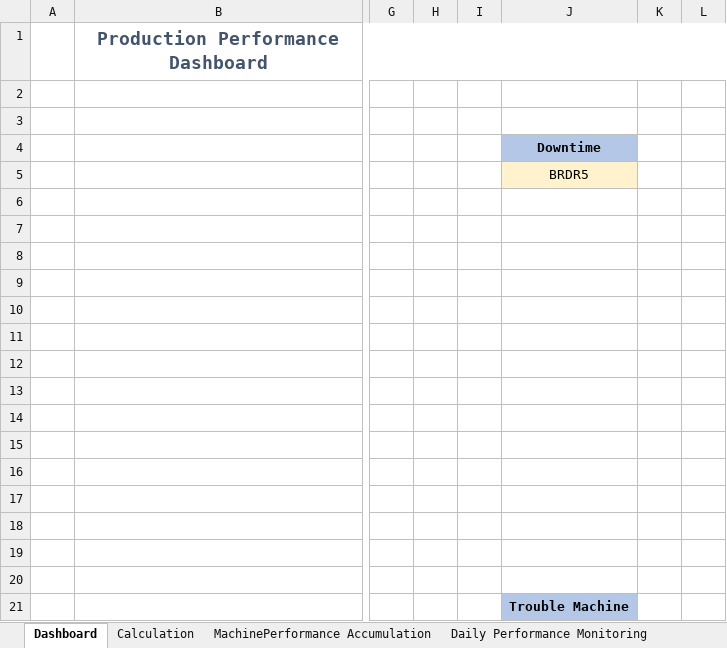
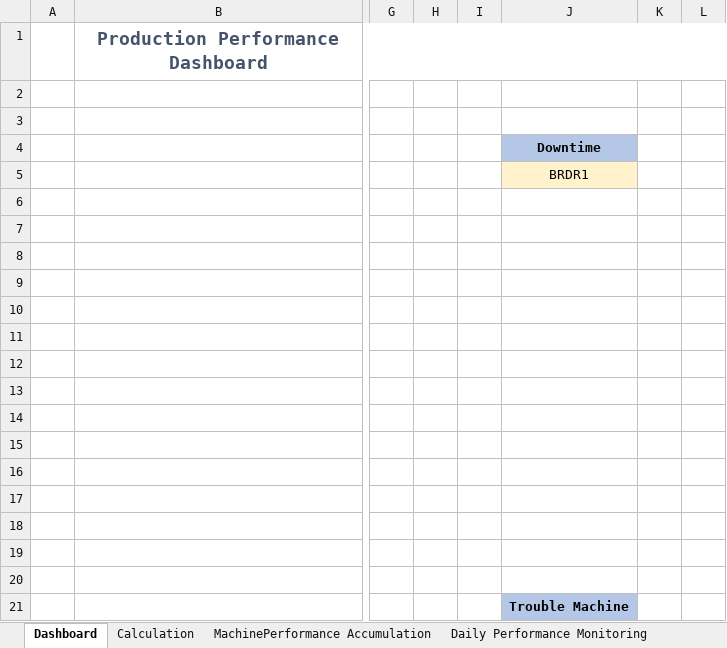
Before and after one commit to Dwisetiyawan/Scarf-Production-Dashboard-Project, an Excel workbook: Production Monitoring Dashboard.xlsx, sheet Dashboard, drawn as a sheet; only a part is shown, gaps mark what is left out; values as stored, in another font and other column widths than the file's, no borders; charts and pictures not drawn; the diff names each change by its address in the sheet, - before the commit and + after, or states it on an @@ line.

```diff
--- a/Production Monitoring Dashboard.xlsx (sheet Dashboard)
+++ b/Production Monitoring Dashboard.xlsx (sheet Dashboard)
-J5 (Downtime): BRDR5
+J5 (Downtime): BRDR1
```
Also changed, not shown: sheet Calculation, charts or pictures, 2 other files.
